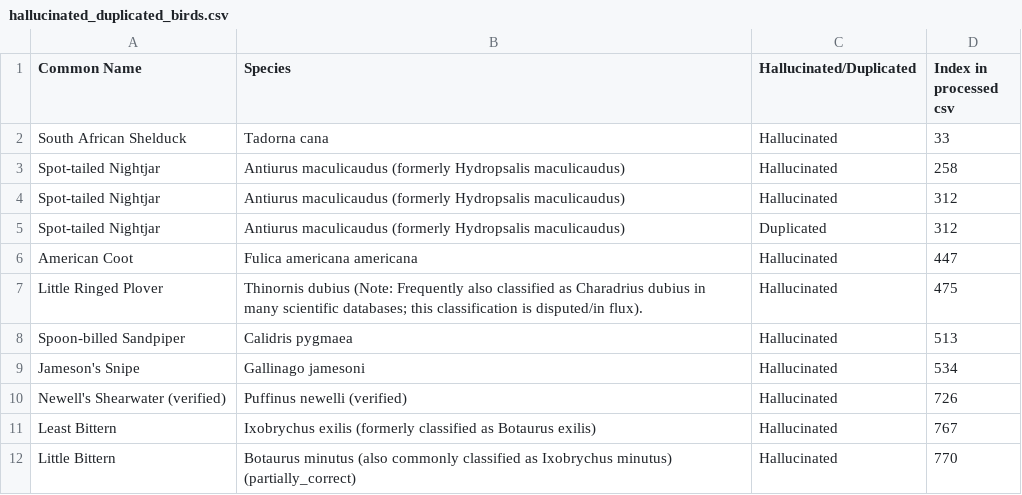
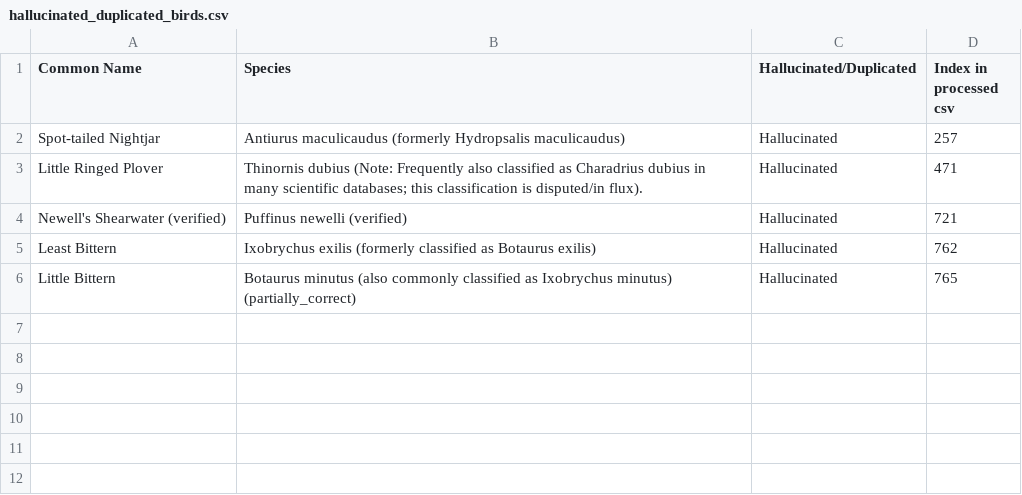
Before and after one commit to AN1H3M/Avidex, a CSV file: data/hallucinated_duplicated_birds.csv, drawn as a sheet.

Commit message:
Removed hallucinations and duplicates from processed_birds.csv

```diff
--- a/data/hallucinated_duplicated_birds.csv
+++ b/data/hallucinated_duplicated_birds.csv
@@ -1,12 +1,6 @@
 Common Name,Species,Hallucinated/Duplicated,Index in processed csv
-South African Shelduck,Tadorna cana,Hallucinated,33
-Spot-tailed Nightjar,Antiurus maculicaudus (formerly Hydropsalis maculicaudus),Hallucinated,258
-Spot-tailed Nightjar,Antiurus maculicaudus (formerly Hydropsalis maculicaudus),Hallucinated,312
-Spot-tailed Nightjar,Antiurus maculicaudus (formerly Hydropsalis maculicaudus),Duplicated,312
-American Coot,Fulica americana americana,Hallucinated,447
-Little Ringed Plover,Thinornis dubius (Note: Frequently also classified as Charadrius dubius in many scientific databases; this classification is disputed/in flux).,Hallucinated,475
-Spoon-billed Sandpiper,Calidris pygmaea,Hallucinated,513
-Jameson's Snipe,Gallinago jamesoni,Hallucinated,534
-Newell's Shearwater (verified),Puffinus newelli (verified),Hallucinated,726
-Least Bittern,Ixobrychus exilis (formerly classified as Botaurus exilis),Hallucinated,767
-Little Bittern,Botaurus minutus (also commonly classified as Ixobrychus minutus) (partially_correct),Hallucinated,770
+Spot-tailed Nightjar,Antiurus maculicaudus (formerly Hydropsalis maculicaudus),Hallucinated,257
+Little Ringed Plover,Thinornis dubius (Note: Frequently also classified as Charadrius dubius in many scientific databases; this classification is disputed/in flux).,Hallucinated,471
+Newell's Shearwater (verified),Puffinus newelli (verified),Hallucinated,721
+Least Bittern,Ixobrychus exilis (formerly classified as Botaurus exilis),Hallucinated,762
+Little Bittern,Botaurus minutus (also commonly classified as Ixobrychus minutus) (partially_correct),Hallucinated,765
```
Also changed, not shown: 4 other files.
